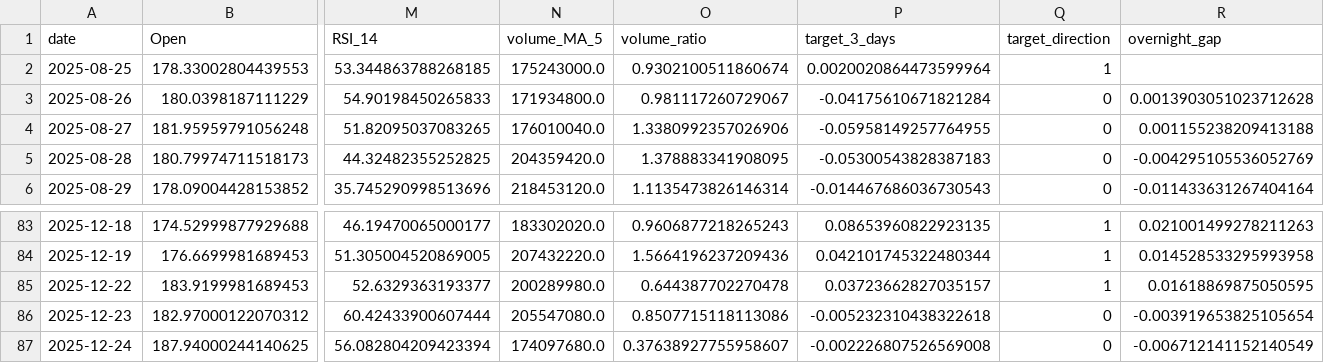
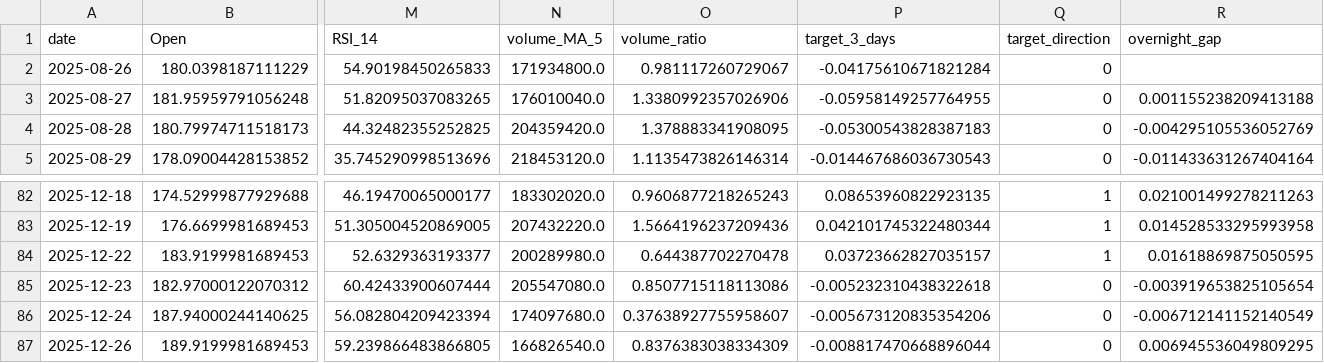
Before and after one commit to adam-hassen/stock-auto-update, a CSV file: data/NVDA.csv, drawn as a sheet; only a part is shown, gaps mark what is left out; removed rows and columns are numbered as before the commit, all else as after; rows hold the shown columns only; the diff names each change by its address in the sheet, - before the commit and + after, or states it on an @@ line.

```diff
--- a/data/NVDA.csv
+++ b/data/NVDA.csv
-row 2: 2025-08-25 | 178.33002804439553 | 53.344863788268185 | 175243000.0 | 0.9302100511860674 | 0.0020020864473599964 | 1
-R2 (overnight_gap): 0.0013903051023712628
+R2 (overnight_gap): (empty)
-P86 (target_3_days): -0.002226807526569008
+P86 (target_3_days): -0.005673120835354206
+row 87: 2025-12-26 | 189.9199981689453 | 59.239866483866805 | 166826540.0 | 0.8376383038334309 | -0.008817470668896044 | 0 | 0.006945536049809295
```
Also changed, not shown: data/ALL_FEATURES.csv, data/ANOMALIES_DETECTEES.csv, 10 other files.
